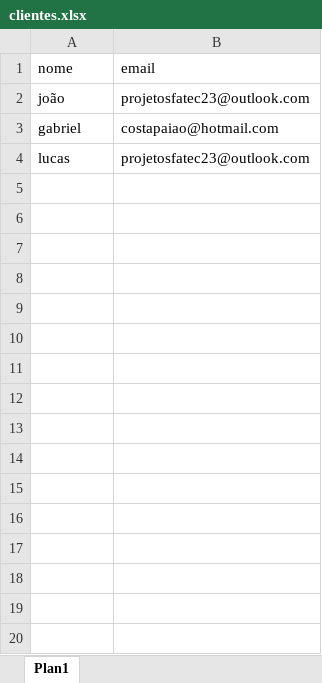
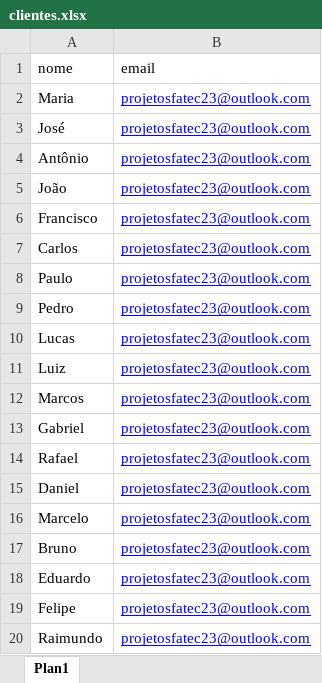
Before and after one commit to gabrielcpaiao/projeto5termobdag-main, an Excel workbook: ProojetoTabela/clientes.xlsx, sheet Plan1, drawn as a sheet; only a part is shown; values as stored, in another font and other column widths than the file's, no borders; removed rows and columns are numbered as before the commit, all else as after; the diff covers the shown part only; the diff names each change by its address in the sheet, - before the commit and + after, or states it on an @@ line.

Commit message:
planilha maior

```diff
--- a/ProojetoTabela/clientes.xlsx (sheet Plan1)
+++ b/ProojetoTabela/clientes.xlsx (sheet Plan1)
+row 2: Maria | projetosfatec23@outlook.com
+row 3: José | projetosfatec23@outlook.com
+row 4: Antônio | projetosfatec23@outlook.com
-A5 (nome): joão
+A5 (nome): João
@@ B5 underline: off → on, text colour: black → #0000FF @@
-row 3: gabriel | costapaiao@hotmail.com
+row 6: Francisco | projetosfatec23@outlook.com
+row 7: Carlos | projetosfatec23@outlook.com
+row 8: Paulo | projetosfatec23@outlook.com
+row 9: Pedro | projetosfatec23@outlook.com
-A10 (nome): lucas
+A10 (nome): Lucas
@@ B10 underline: off → on, text colour: black → #0000FF @@
+row 11: Luiz | projetosfatec23@outlook.com
+row 12: Marcos | projetosfatec23@outlook.com
+row 13: Gabriel | projetosfatec23@outlook.com
+row 14: Rafael | projetosfatec23@outlook.com
+row 15: Daniel | projetosfatec23@outlook.com
+row 16: Marcelo | projetosfatec23@outlook.com
+row 17: Bruno | projetosfatec23@outlook.com
+row 18: Eduardo | projetosfatec23@outlook.com
+row 19: Felipe | projetosfatec23@outlook.com
+row 20: Raimundo | projetosfatec23@outlook.com
```
Also changed, not shown: 31 added rows elsewhere in this sheet.
